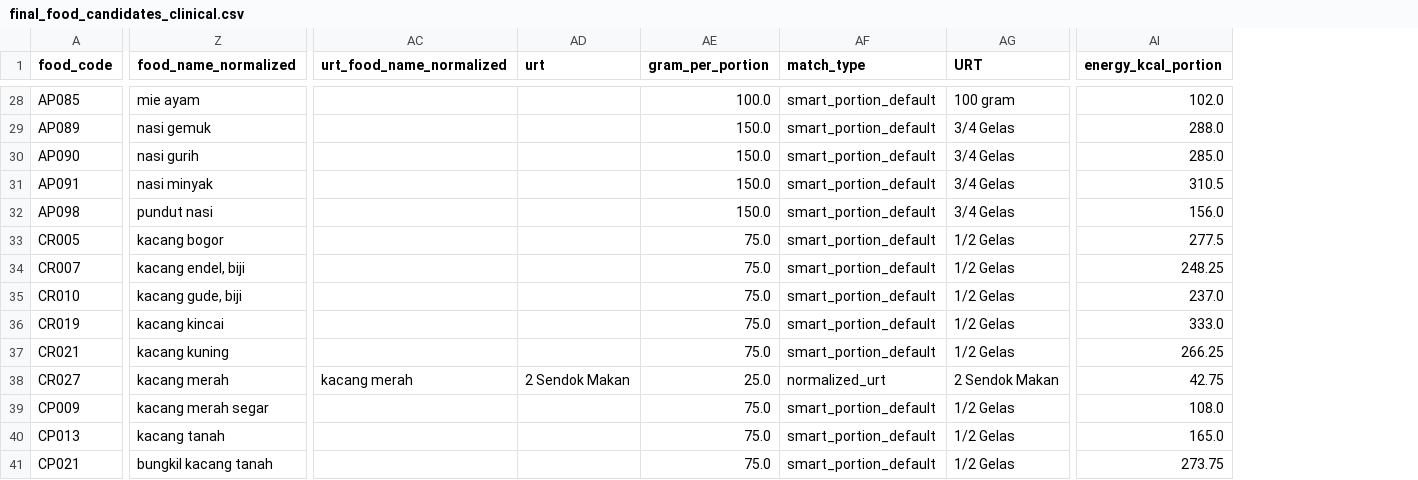
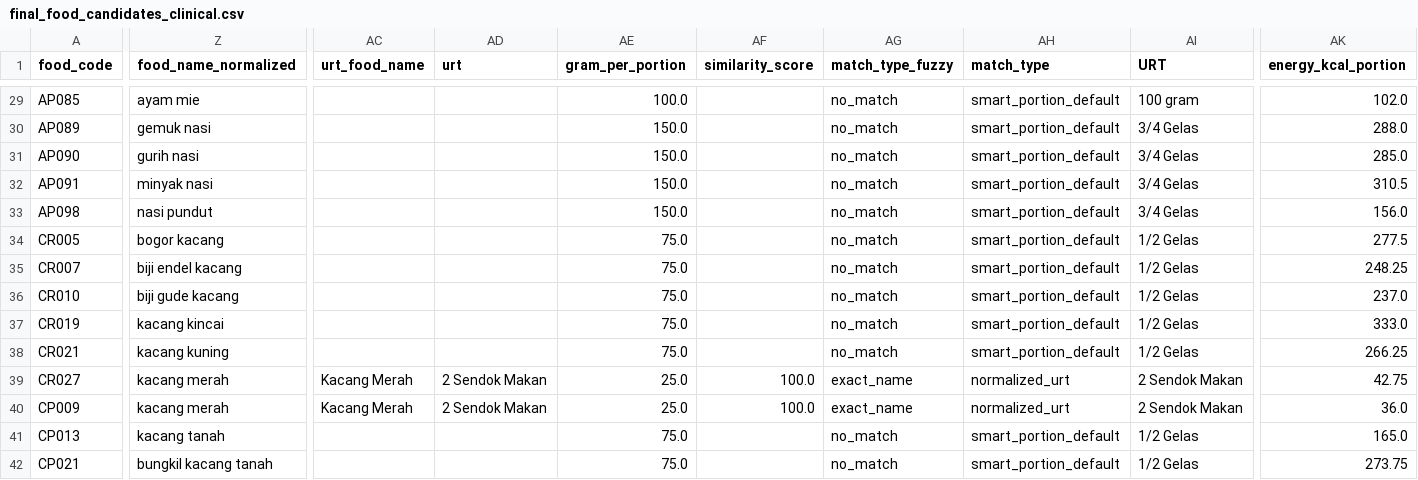
Before and after one commit to azrappp/cleaning_data_tkpi, a CSV file: outputs/final_food_candidates_clinical.csv, drawn as a sheet; only a part is shown, gaps mark what is left out; removed rows and columns are numbered as before the commit, all else as after; the diff covers the shown part only; the diff names each change by its address in the sheet, - before the commit and + after, or states it on an @@ line.

Commit message:
feat: update tkpi data

```diff
--- a/outputs/final_food_candidates_clinical.csv
+++ b/outputs/final_food_candidates_clinical.csv
-column AC (urt_food_name_normalized), row 38: kacang merah
+column AC (urt_food_name), rows 39-40: Kacang Merah | Kacang Merah
+column AF (similarity_score), rows 39-40: 100.0 | 100.0
+column AG (match_type_fuzzy), rows 29-42: no_match | no_match | no_match | no_match | no_match | no_match | no_match | no_match | no_match | no_match | exact_name | exact_name | no_match | no_match
-Z29 (food_name_normalized): mie ayam
+Z29 (food_name_normalized): ayam mie
-Z30 (food_name_normalized): nasi gemuk
+Z30 (food_name_normalized): gemuk nasi
-Z31 (food_name_normalized): nasi gurih
+Z31 (food_name_normalized): gurih nasi
-Z32 (food_name_normalized): nasi minyak
+Z32 (food_name_normalized): minyak nasi
-Z33 (food_name_normalized): pundut nasi
+Z33 (food_name_normalized): nasi pundut
-Z34 (food_name_normalized): kacang bogor
+Z34 (food_name_normalized): bogor kacang
-Z35 (food_name_normalized): kacang endel, biji
+Z35 (food_name_normalized): biji endel kacang
-Z36 (food_name_normalized): kacang gude, biji
+Z36 (food_name_normalized): biji gude kacang
-Z40 (food_name_normalized): kacang merah segar
+Z40 (food_name_normalized): kacang merah
-AD40 (urt): (empty)
+AD40 (urt): 2 Sendok Makan
-AE40 (gram_per_portion): 75.0
+AE40 (gram_per_portion): 25.0
-AH40 (match_type): smart_portion_default
+AH40 (match_type): normalized_urt
-AI40 (URT): 1/2 Gelas
+AI40 (URT): 2 Sendok Makan
-AK40 (energy_kcal_portion): 108.0
+AK40 (energy_kcal_portion): 36.0
```
Also changed, not shown: 1 added row and 102 edited cells elsewhere in this file, 9 other files.
